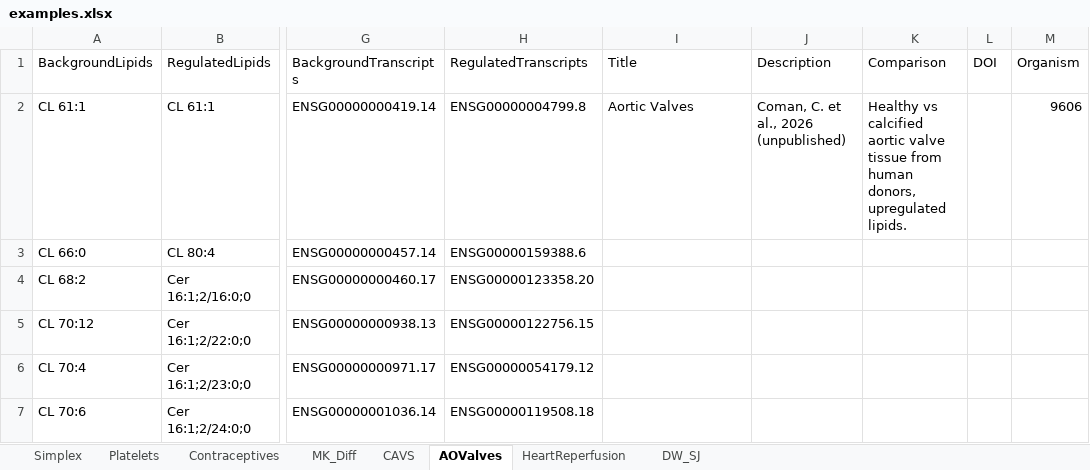
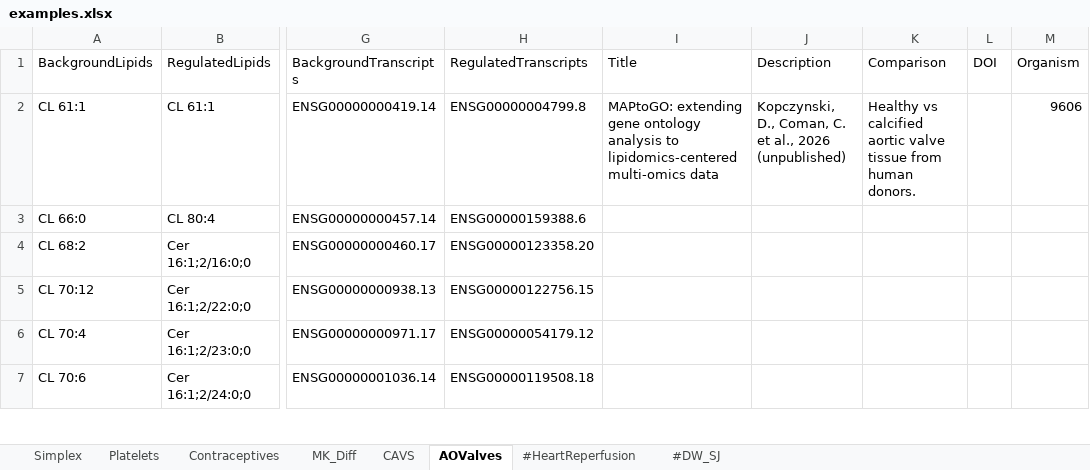
Before and after one commit to lifs-tools/maptogo, an Excel workbook: Data/examples.xlsx, sheet AOValves, drawn as a sheet; only a part is shown, gaps mark what is left out; values as stored, in another font and other column widths than the file's, no borders; the diff names each change by its address in the sheet, - before the commit and + after, or states it on an @@ line.

Commit message:
updated examples

```diff
--- a/Data/examples.xlsx (sheet AOValves)
+++ b/Data/examples.xlsx (sheet AOValves)
-sheet tab: HeartReperfusion
+sheet tab: #HeartReperfusion
-sheet tab: DW_SJ
+sheet tab: #DW_SJ
-I2 (Title): Aortic Valves
+I2 (Title): MAPtoGO: extending gene ontology analysis to lipidomics-centered multi-omics data
-J2 (Description): Coman, C. et al., 2026 (unpublished)
+J2 (Description): Kopczynski, D., Coman, C. et al., 2026 (unpublished)
-K2 (Comparison): …from human donors, upregulated lipids.
+K2 (Comparison): …from human donors.
```
Also changed, not shown: sheet CAVS, 1 other file.
